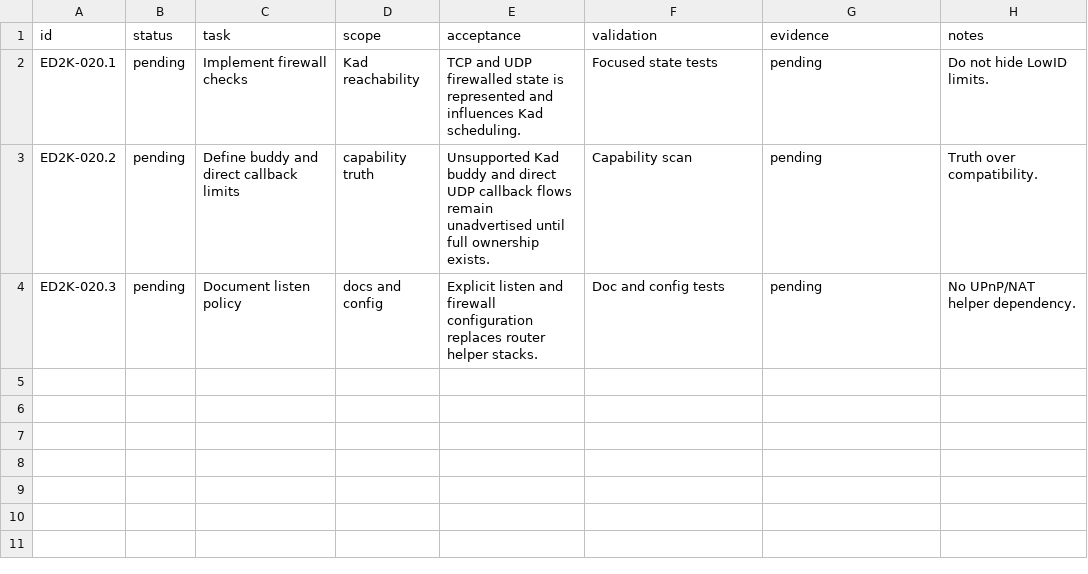
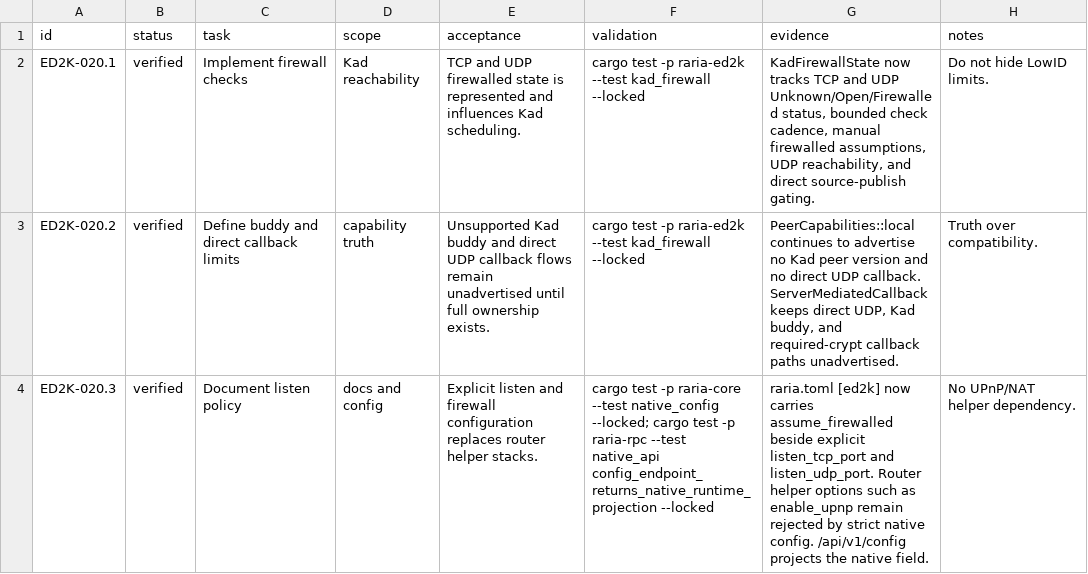
Before and after one commit to AnInsomniacy/raria, a CSV file: docs/core-modernization/ed2k-native/checkpoints/ED2K-020-kad-firewall.csv, drawn as a sheet.

Commit message:
feat: add ED2K Kad firewall state

```diff
--- a/docs/core-modernization/ed2k-native/checkpoints/ED2K-020-kad-firewall.csv
+++ b/docs/core-modernization/ed2k-native/checkpoints/ED2K-020-kad-firewall.csv
@@ -1,4 +1,4 @@
 id,status,task,scope,acceptance,validation,evidence,notes
-ED2K-020.1,pending,Implement firewall checks,Kad reachability,"TCP and UDP firewalled state is represented and influences Kad scheduling.","Focused state tests","pending","Do not hide LowID limits."
-ED2K-020.2,pending,Define buddy and direct callback limits,capability truth,"Unsupported Kad buddy and direct UDP callback flows remain unadvertised until full ownership exists.","Capability scan","pending","Truth over compatibility."
-ED2K-020.3,pending,Document listen policy,docs and config,"Explicit listen and firewall configuration replaces router helper stacks.","Doc and config tests","pending","No UPnP/NAT helper dependency."
+ED2K-020.1,verified,Implement firewall checks,Kad reachability,"TCP and UDP firewalled state is represented and influences Kad scheduling.","cargo test -p raria-ed2k --test kad_firewall --locked","KadFirewallState now tracks TCP and UDP Unknown/Open/Firewalled status, bounded check cadence, manual firewalled assumptions, UDP reachability, and direct source-publish gating.","Do not hide LowID limits."
+ED2K-020.2,verified,Define buddy and direct callback limits,capability truth,"Unsupported Kad buddy and direct UDP callback flows remain unadvertised until full ownership exists.","cargo test -p raria-ed2k --test kad_firewall --locked","PeerCapabilities::local continues to advertise no Kad peer version and no direct UDP callback. ServerMediatedCallback keeps direct UDP, Kad buddy, and required-crypt callback paths unadvertised.","Truth over compatibility."
+ED2K-020.3,verified,Document listen policy,docs and config,"Explicit listen and firewall configuration replaces router helper stacks.","cargo test -p raria-core --test native_config --locked; cargo test -p raria-rpc --test native_api config_endpoint_returns_native_runtime_projection --locked","raria.toml [ed2k] now carries assume_firewalled beside explicit listen_tcp_port and listen_udp_port. Router helper options such as enable_upnp remain rejected by strict native config. /api/v1/config projects the native field.","No UPnP/NAT helper dependency."
```
Also changed, not shown: docs/core-modernization/ed2k-native/capability-ledger.csv, docs/core-modernization/ed2k-native/roadmap.csv, 8 other files.
